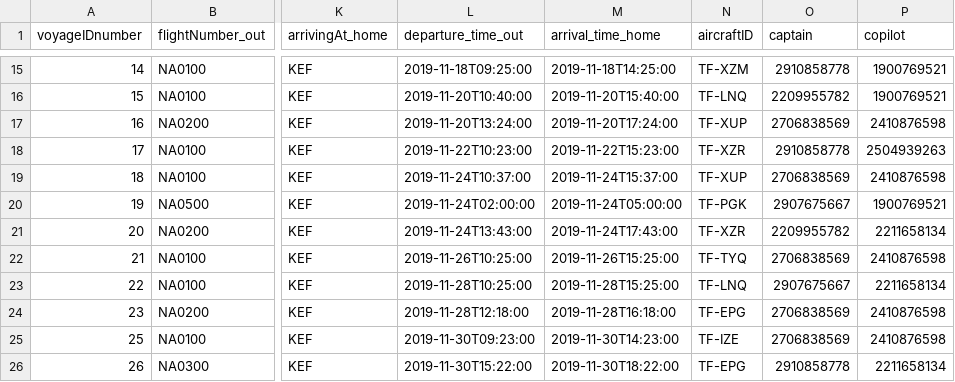
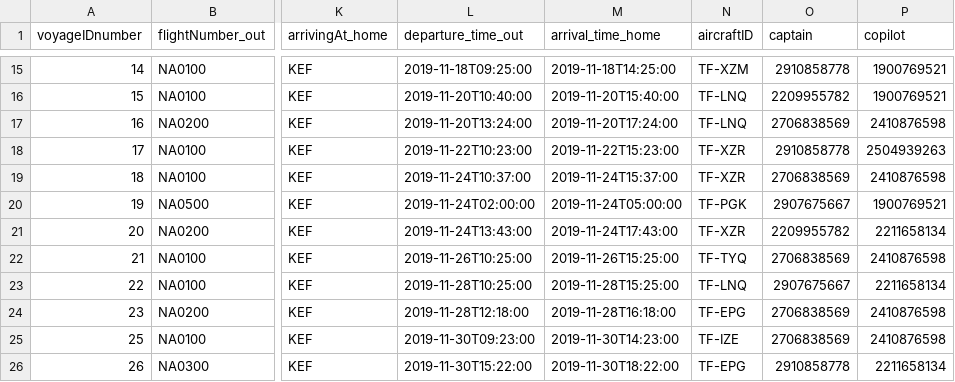
Before and after one commit to helenaj18/Dagb-k, a CSV file: NaNair/UPDATEDSTUDENTDATA/allvoyages.csv, drawn as a sheet; only a part is shown, gaps mark what is left out; the diff names each change by its address in the sheet, - before the commit and + after, or states it on an @@ line.

```diff
--- a/NaNair/UPDATEDSTUDENTDATA/allvoyages.csv
+++ b/NaNair/UPDATEDSTUDENTDATA/allvoyages.csv
-N17 (aircraftID): TF-XUP
+N17 (aircraftID): TF-LNQ
-N19 (aircraftID): TF-XUP
+N19 (aircraftID): TF-XZR
```
Also changed, not shown: 2 other files.
